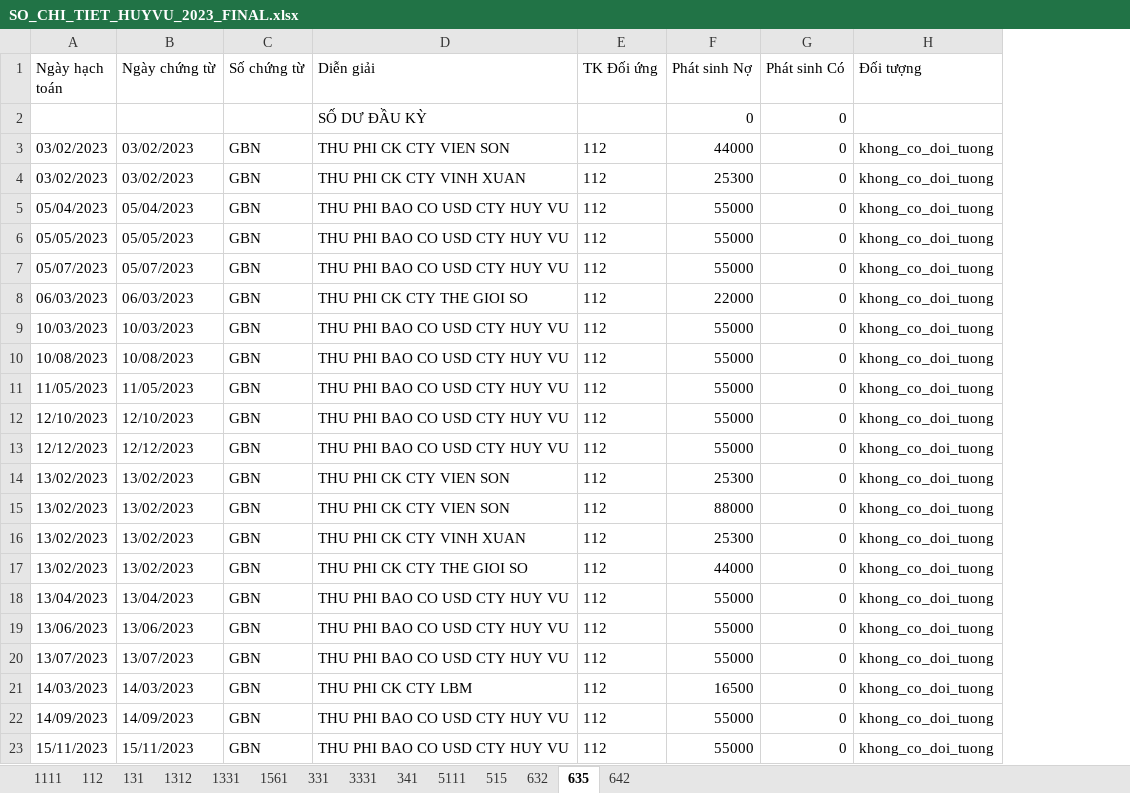
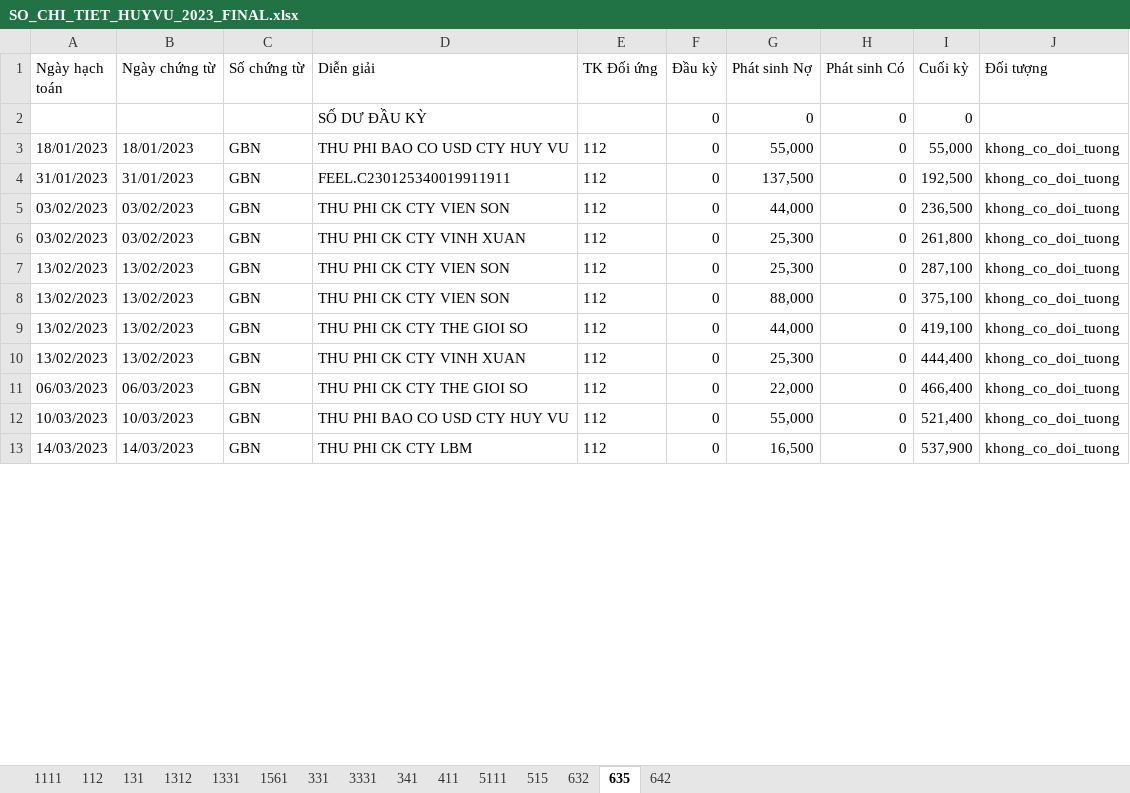
Before and after one commit to KataChannel/ragketoan, an Excel workbook: docs/huyvu/sosach/nam2023/SO_CHI_TIET_HUYVU_2023_FINAL.xlsx, sheet 635, drawn as a sheet; only a part is shown; values as stored, in another font and other column widths than the file's, no borders; removed rows and columns are numbered as before the commit, all else as after; the diff covers the shown part only; the diff names each change by its address in the sheet, - before the commit and + after, or states it on an @@ line.

```diff
--- a/docs/huyvu/sosach/nam2023/SO_CHI_TIET_HUYVU_2023_FINAL.xlsx (sheet 635)
+++ b/docs/huyvu/sosach/nam2023/SO_CHI_TIET_HUYVU_2023_FINAL.xlsx (sheet 635)
+sheet tab: 411
+column F (Đầu kỳ), row 2: 0; rows 5-13: all 0
+column I (Cuối kỳ), row 2: 0; rows 5-13: 236,500 | 261,800 | 287,100 | 375,100 | 419,100 | 444,400 | 466,400 | 521,400 | 537,900
+row 3: 18/01/2023 | 18/01/2023 | GBN | THU PHI BAO CO USD CTY HUY VU | 112 | 0 | 55,000 | 0 | 55,000 | khong_co_doi_tuong
+row 4: 31/01/2023 | 31/01/2023 | GBN | FEEL.C230125340019911911 | 112 | 0 | 137,500 | 0 | 192,500 | khong_co_doi_tuong
-G5 (Phát sinh Nợ): 44000
+G5 (Phát sinh Nợ): 44,000
-G6 (Phát sinh Nợ): 25300
+G6 (Phát sinh Nợ): 25,300
-row 5: 05/04/2023 | 05/04/2023 | GBN | THU PHI BAO CO USD CTY HUY VU | 112 | 55000 | 0 | khong_co_doi_tuong
-row 6: 05/05/2023 | 05/05/2023 | GBN | THU PHI BAO CO USD CTY HUY VU | 112 | 55000 | 0 | khong_co_doi_tuong
-row 7: 05/07/2023 | 05/07/2023 | GBN | THU PHI BAO CO USD CTY HUY VU | 112 | 55000 | 0 | khong_co_doi_tuong
-row 8: 06/03/2023 | 06/03/2023 | GBN | THU PHI CK CTY THE GIOI SO | 112 | 22000 | 0 | khong_co_doi_tuong
-row 9: 10/03/2023 | 10/03/2023 | GBN | THU PHI BAO CO USD CTY HUY VU | 112 | 55000 | 0 | khong_co_doi_tuong
-row 10: 10/08/2023 | 10/08/2023 | GBN | THU PHI BAO CO USD CTY HUY VU | 112 | 55000 | 0 | khong_co_doi_tuong
-row 11: 11/05/2023 | 11/05/2023 | GBN | THU PHI BAO CO USD CTY HUY VU | 112 | 55000 | 0 | khong_co_doi_tuong
-row 12: 12/10/2023 | 12/10/2023 | GBN | THU PHI BAO CO USD CTY HUY VU | 112 | 55000 | 0 | khong_co_doi_tuong
-row 13: 12/12/2023 | 12/12/2023 | GBN | THU PHI BAO CO USD CTY HUY VU | 112 | 55000 | 0 | khong_co_doi_tuong
-G7 (Phát sinh Nợ): 25300
+G7 (Phát sinh Nợ): 25,300
-G8 (Phát sinh Nợ): 88000
+G8 (Phát sinh Nợ): 88,000
-D9 (Diễn giải): THU PHI CK CTY VINH XUAN
+D9 (Diễn giải): THU PHI CK CTY THE GIOI SO
-G9 (Phát sinh Nợ): 25300
+G9 (Phát sinh Nợ): 44,000
-D10 (Diễn giải): THU PHI CK CTY THE GIOI SO
+D10 (Diễn giải): THU PHI CK CTY VINH XUAN
-G10 (Phát sinh Nợ): 44000
+G10 (Phát sinh Nợ): 25,300
-row 18: 13/04/2023 | 13/04/2023 | GBN | THU PHI BAO CO USD CTY HUY VU | 112 | 55000 | 0 | khong_co_doi_tuong
-A11 (Ngày hạch toán): 13/06/2023
+A11 (Ngày hạch toán): 06/03/2023
-B11 (Ngày chứng từ): 13/06/2023
+B11 (Ngày chứng từ): 06/03/2023
-D11 (Diễn giải): THU PHI BAO CO USD CTY HUY VU
+D11 (Diễn giải): THU PHI CK CTY THE GIOI SO
-G11 (Phát sinh Nợ): 55000
+G11 (Phát sinh Nợ): 22,000
-A12 (Ngày hạch toán): 13/07/2023
+A12 (Ngày hạch toán): 10/03/2023
-B12 (Ngày chứng từ): 13/07/2023
+B12 (Ngày chứng từ): 10/03/2023
-G12 (Phát sinh Nợ): 55000
+G12 (Phát sinh Nợ): 55,000
-G13 (Phát sinh Nợ): 16500
+G13 (Phát sinh Nợ): 16,500
-row 22: 14/09/2023 | 14/09/2023 | GBN | THU PHI BAO CO USD CTY HUY VU | 112 | 55000 | 0 | khong_co_doi_tuong
-row 23: 15/11/2023 | 15/11/2023 | GBN | THU PHI BAO CO USD CTY HUY VU | 112 | 55000 | 0 | khong_co_doi_tuong
```
Also changed, not shown: 14 added rows, 4 removed rows and 49 edited cells elsewhere in this sheet, sheet 131, sheet 1561, sheet 331, sheet 112, sheet 5111, sheet 3331, 7 more sheets, docs/huyvu/sosach/nam2023/BAO_CAO_CONG_NO_2023.xlsx, docs/huyvu/sosach/nam2023/NKC_HUYVU_2023_FINAL.xlsx, 7 other files.
